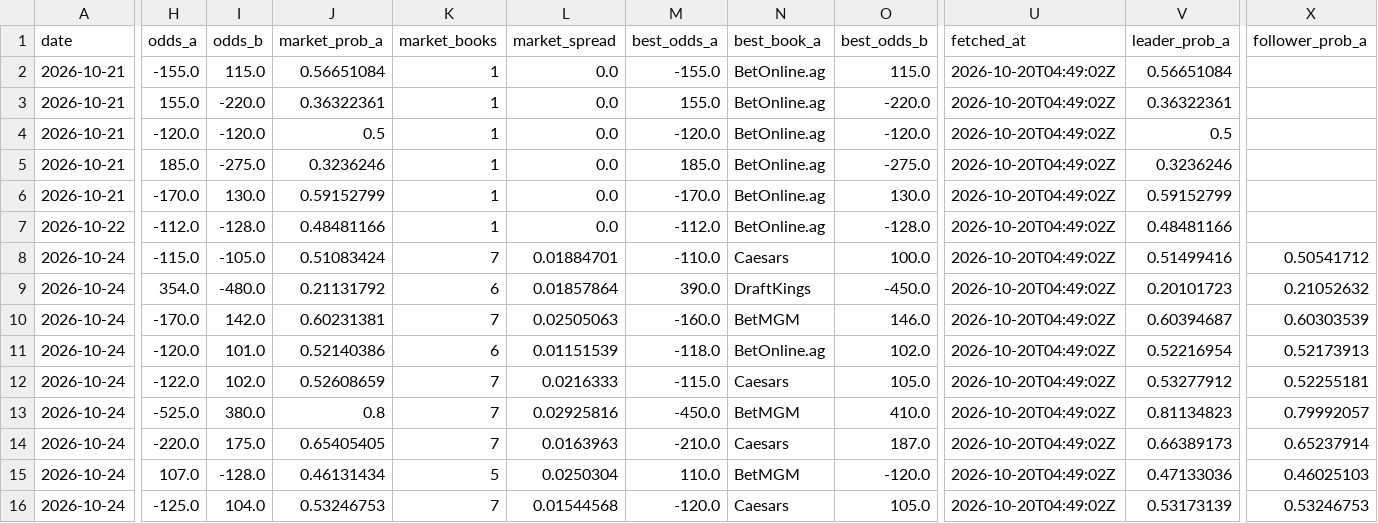
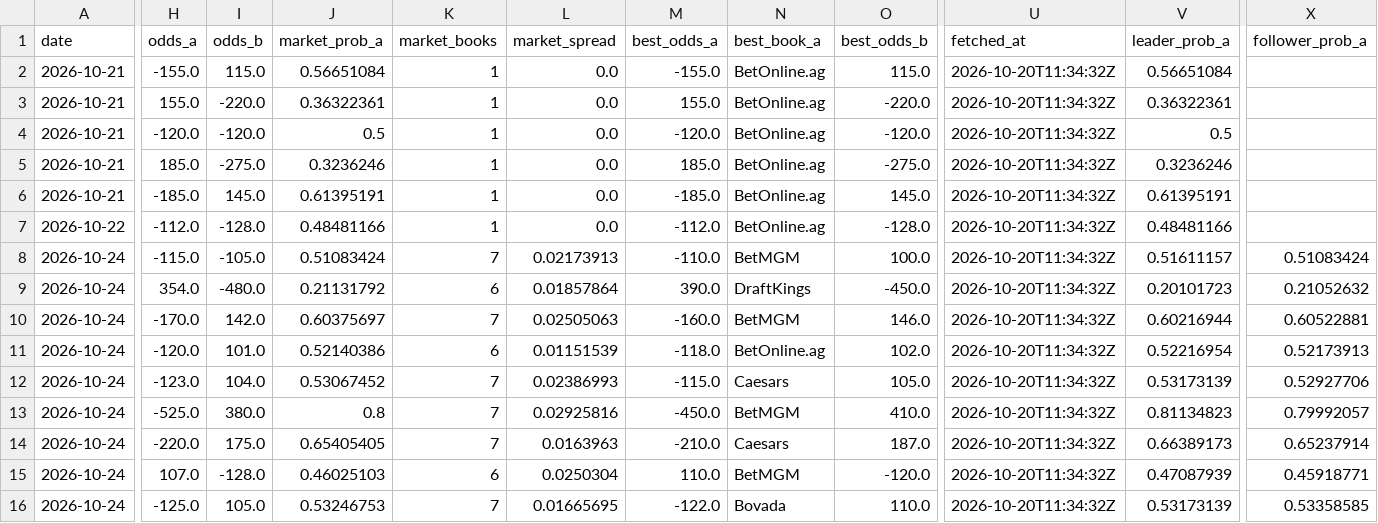
Before and after one commit to joshuakingsland/claude-fights, a CSV file: odds_upcoming.csv, drawn as a sheet; only a part is shown, gaps mark what is left out; the diff covers the shown part only; the diff names each change by its address in the sheet, - before the commit and + after, or states it on an @@ line.

```diff
--- a/odds_upcoming.csv
+++ b/odds_upcoming.csv
-U2:U16 (fetched_at): 2026-10-20T04:49:02Z
+U2:U16 (fetched_at): 2026-10-20T11:34:32Z
-H6 (odds_a): -170.0
+H6 (odds_a): -185.0
-I6 (odds_b): 130.0
+I6 (odds_b): 145.0
-J6 (market_prob_a): 0.59152799
+J6 (market_prob_a): 0.61395191
-M6 (best_odds_a): -170.0
+M6 (best_odds_a): -185.0
-O6 (best_odds_b): 130.0
+O6 (best_odds_b): 145.0
-V6 (leader_prob_a): 0.59152799
+V6 (leader_prob_a): 0.61395191
-L8 (market_spread): 0.01884701
+L8 (market_spread): 0.02173913
-N8 (best_book_a): Caesars
+N8 (best_book_a): BetMGM
-V8 (leader_prob_a): 0.51499416
+V8 (leader_prob_a): 0.51611157
-X8 (follower_prob_a): 0.50541712
+X8 (follower_prob_a): 0.51083424
-J10 (market_prob_a): 0.60231381
+J10 (market_prob_a): 0.60375697
-V10 (leader_prob_a): 0.60394687
+V10 (leader_prob_a): 0.60216944
-X10 (follower_prob_a): 0.60303539
+X10 (follower_prob_a): 0.60522881
-H12 (odds_a): -122.0
+H12 (odds_a): -123.0
-I12 (odds_b): 102.0
+I12 (odds_b): 104.0
-J12 (market_prob_a): 0.52608659
+J12 (market_prob_a): 0.53067452
-L12 (market_spread): 0.0216333
+L12 (market_spread): 0.02386993
-V12 (leader_prob_a): 0.53277912
+V12 (leader_prob_a): 0.53173139
-X12 (follower_prob_a): 0.52255181
+X12 (follower_prob_a): 0.52927706
-J15 (market_prob_a): 0.46131434
+J15 (market_prob_a): 0.46025103
-K15 (market_books): 5
+K15 (market_books): 6
-V15 (leader_prob_a): 0.47133036
+V15 (leader_prob_a): 0.47087939
-X15 (follower_prob_a): 0.46025103
+X15 (follower_prob_a): 0.45918771
-I16 (odds_b): 104.0
+I16 (odds_b): 105.0
-L16 (market_spread): 0.01544568
+L16 (market_spread): 0.01665695
-M16 (best_odds_a): -120.0
+M16 (best_odds_a): -122.0
-N16 (best_book_a): Caesars
+N16 (best_book_a): Bovada
-O16 (best_odds_b): 105.0
+O16 (best_odds_b): 110.0
-X16 (follower_prob_a): 0.53246753
+X16 (follower_prob_a): 0.53358585
```
Also changed, not shown: 47 edited cells elsewhere in this file, 8 other files.
